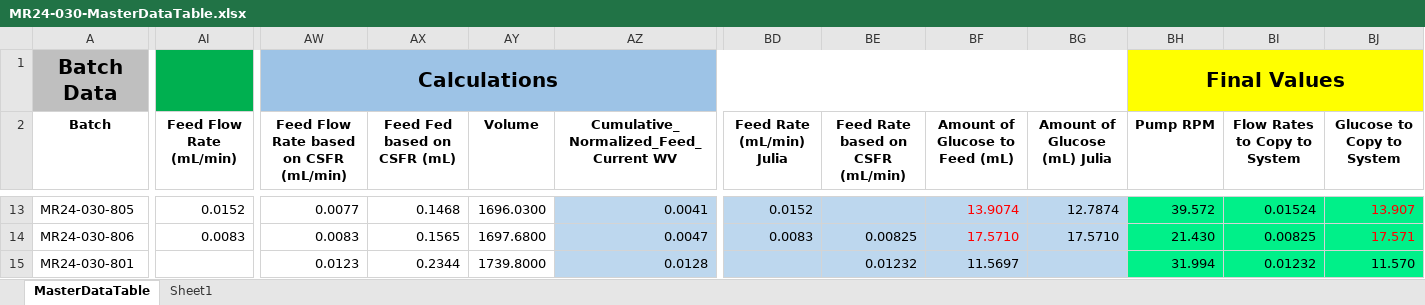
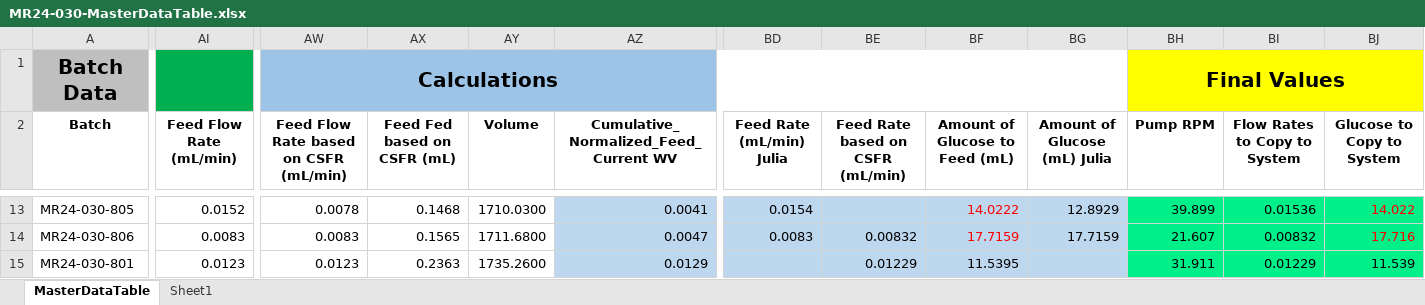
Before and after one commit to zhatz111/state-space-mpc, an Excel workbook: data/MR24-030 Experiment/MR24-030-MasterDataTable.xlsx, sheet MasterDataTable, drawn as a sheet; only a part is shown, gaps mark what is left out; values as stored, in another font and other column widths than the file's, no borders; conditional formats not drawn; the diff covers the shown part only; the diff names each change by its address in the sheet, - before the commit and + after, or states it on an @@ line.

```diff
--- a/data/MR24-030 Experiment/MR24-030-MasterDataTable.xlsx (sheet MasterDataTable)
+++ b/data/MR24-030 Experiment/MR24-030-MasterDataTable.xlsx (sheet MasterDataTable)
-AW13: 0.0077
+AW13: 0.0078
-AY13 (Volume): 1696.0300
+AY13 (Volume): 1710.0300
-BD13 (Feed Rate (mL/min) Julia): 0.0152
+BD13 (Feed Rate (mL/min) Julia): 0.0154
-BF13 (Amount of Glucose to Feed (mL)): 13.9074
+BF13 (Amount of Glucose to Feed (mL)): 14.0222
-BG13 (Amount of Glucose (mL) Julia): 12.7874
+BG13 (Amount of Glucose (mL) Julia): 12.8929
-BH13 (Pump RPM): 39.572
+BH13 (Pump RPM): 39.899
-BI13 (Flow Rates to Copy to System): 0.01524
+BI13 (Flow Rates to Copy to System): 0.01536
-BJ13 (Glucose to Copy to System): 13.907
+BJ13 (Glucose to Copy to System): 14.022
-AY14 (Volume): 1697.6800
+AY14 (Volume): 1711.6800
-BE14 (Feed Rate based on CSFR (mL/min)): 0.00825
+BE14 (Feed Rate based on CSFR (mL/min)): 0.00832
-BF14 (Amount of Glucose to Feed (mL)): 17.5710
+BF14 (Amount of Glucose to Feed (mL)): 17.7159
-BG14 (Amount of Glucose (mL) Julia): 17.5710
+BG14 (Amount of Glucose (mL) Julia): 17.7159
-BH14 (Pump RPM): 21.430
+BH14 (Pump RPM): 21.607
-BI14 (Flow Rates to Copy to System): 0.00825
+BI14 (Flow Rates to Copy to System): 0.00832
-BJ14 (Glucose to Copy to System): 17.571
+BJ14 (Glucose to Copy to System): 17.716
-AI15 (Feed Flow Rate (mL/min)): (empty)
+AI15 (Feed Flow Rate (mL/min)): 0.0123
-AX15 (Feed Fed based on CSFR (mL)): 0.2344
+AX15 (Feed Fed based on CSFR (mL)): 0.2363
-AY15 (Volume): 1739.8000
+AY15 (Volume): 1735.2600
-AZ15: 0.0128
+AZ15: 0.0129
-BE15 (Feed Rate based on CSFR (mL/min)): 0.01232
+BE15 (Feed Rate based on CSFR (mL/min)): 0.01229
-BF15 (Amount of Glucose to Feed (mL)): 11.5697
+BF15 (Amount of Glucose to Feed (mL)): 11.5395
-BH15 (Pump RPM): 31.994
+BH15 (Pump RPM): 31.911
-BI15 (Flow Rates to Copy to System): 0.01232
+BI15 (Flow Rates to Copy to System): 0.01229
-BJ15 (Glucose to Copy to System): 11.570
+BJ15 (Glucose to Copy to System): 11.539
```
Also changed, not shown: 415 edited cells and cell formats elsewhere in this sheet, 9 other files.
